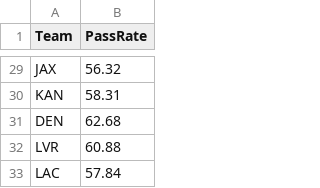
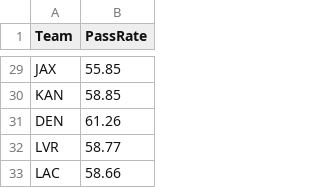
Before and after one commit to EddieRhino/EddieRhino.github.io, a CSV file: offense.csv, drawn as a sheet; only a part is shown, gaps mark what is left out; the diff covers the shown part only; the diff names each change by its address in the sheet, - before the commit and + after, or states it on an @@ line.

```diff
--- a/offense.csv
+++ b/offense.csv
-B29 (PassRate): 56.32
+B29 (PassRate): 55.85
-B30 (PassRate): 58.31
+B30 (PassRate): 58.85
-B31 (PassRate): 62.68
+B31 (PassRate): 61.26
-B32 (PassRate): 60.88
+B32 (PassRate): 58.77
-B33 (PassRate): 57.84
+B33 (PassRate): 58.66
```
Also changed, not shown: 25 edited cells elsewhere in this file, QB.csv, RB.csv, 4 other files.
